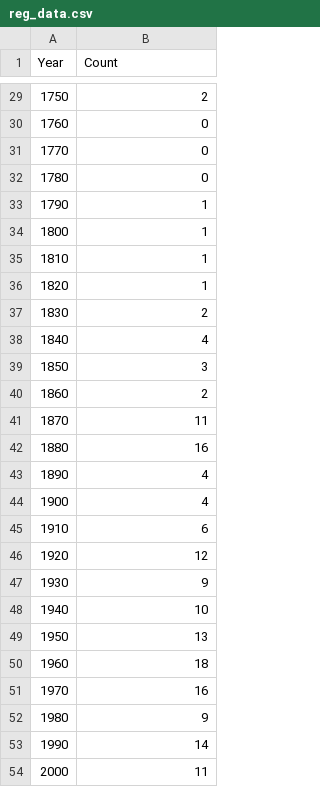
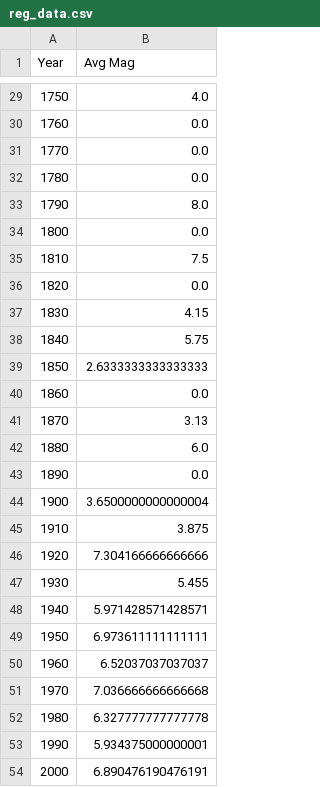
Before and after one commit to gcaseneuve/CIS530Project, a CSV file: reg_data.csv, drawn as a sheet; only a part is shown, gaps mark what is left out; the diff covers the shown part only.

```diff
--- a/reg_data.csv
+++ b/reg_data.csv
@@ -1 +1 @@
-Year,Count
+Year,Avg Mag
@@ -29,26 +29,26 @@ Year,Count
-1750,2
-1760,0
-1770,0
-1780,0
-1790,1
-1800,1
-1810,1
-1820,1
-1830,2
-1840,4
-1850,3
-1860,2
-1870,11
-1880,16
-1890,4
-1900,4
-1910,6
-1920,12
-1930,9
-1940,10
-1950,13
-1960,18
-1970,16
-1980,9
-1990,14
-2000,11
+1750,4.0
+1760,0.0
+1770,0.0
+1780,0.0
+1790,8.0
+1800,0.0
+1810,7.5
+1820,0.0
+1830,4.15
+1840,5.75
+1850,2.6333333333333333
+1860,0.0
+1870,3.13
+1880,6.0
+1890,0.0
+1900,3.6500000000000004
+1910,3.875
+1920,7.304166666666666
+1930,5.455
+1940,5.971428571428571
+1950,6.973611111111111
+1960,6.52037037037037
+1970,7.036666666666668
+1980,6.327777777777778
+1990,5.934375000000001
+2000,6.890476190476191
```
Also changed, not shown: 27 edited cells elsewhere in this file, 14 other files.
